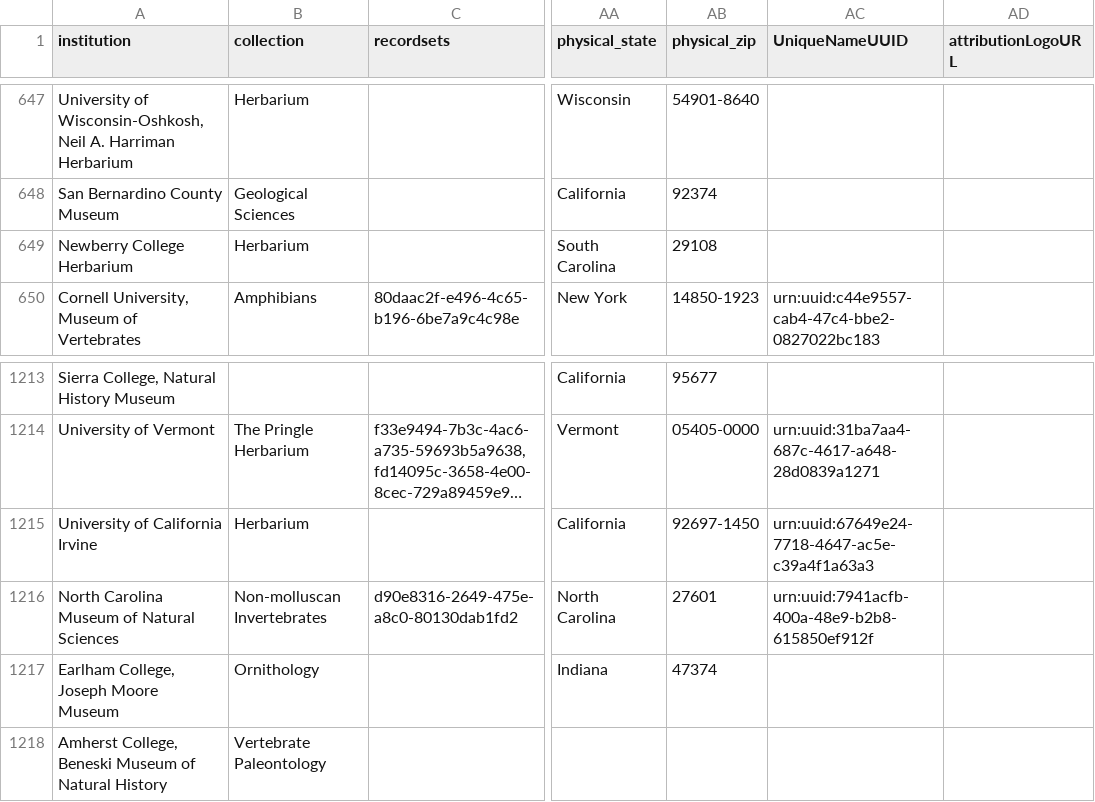
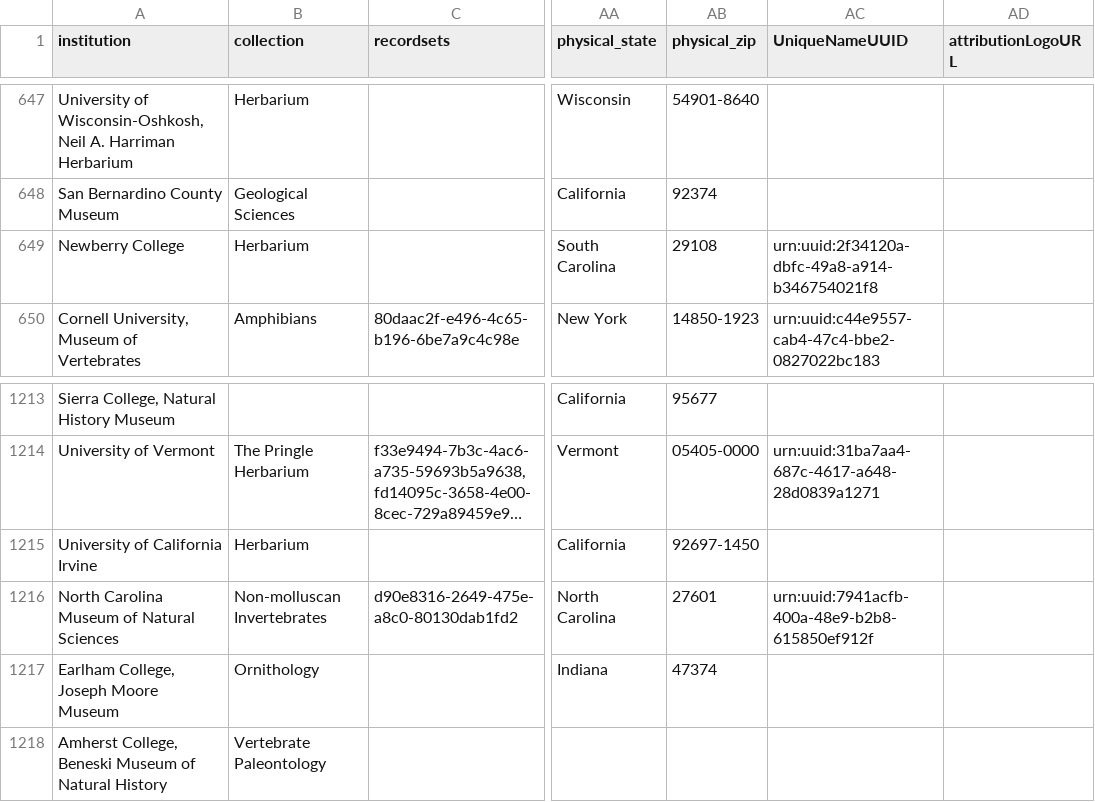
Before and after one commit to iDigBio/idb-us-collections, a CSV file: collections.csv, drawn as a sheet; only a part is shown, gaps mark what is left out; long unchanged cells end in …; the diff names each change by its address in the sheet, - before the commit and + after, or states it on an @@ line.

```diff
--- a/collections.csv
+++ b/collections.csv
-A649 (institution): Newberry College Herbarium
+A649 (institution): Newberry College
-AC649 (UniqueNameUUID): (empty)
+AC649 (UniqueNameUUID): urn:uuid:2f34120a-dbfc-49a8-a914-b346754021f8
-AC1215 (UniqueNameUUID): urn:uuid:67649e24-7718-4647-ac5e-c39a4f1a63a3
+AC1215 (UniqueNameUUID): (empty)
```
Also changed, not shown: 1 other file.
